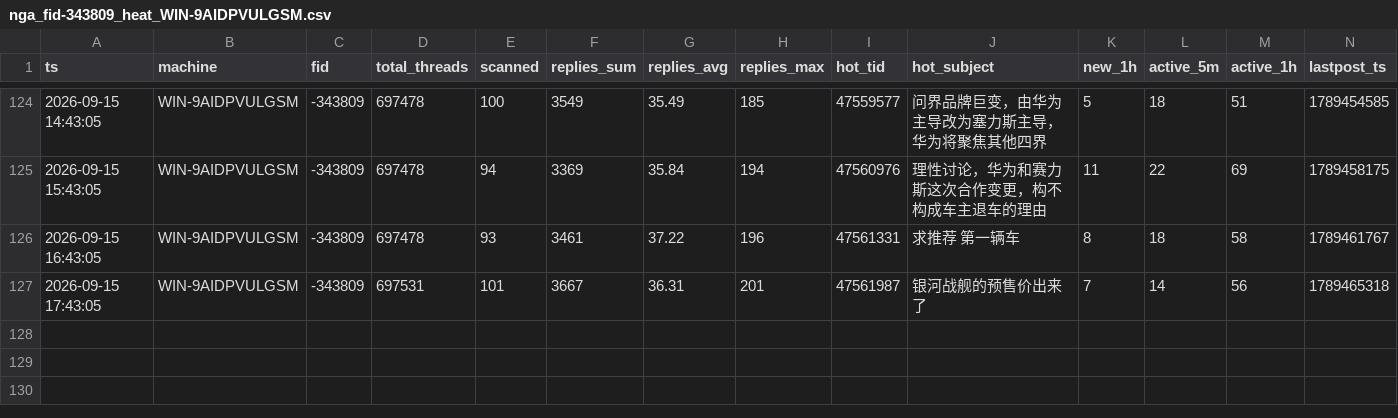
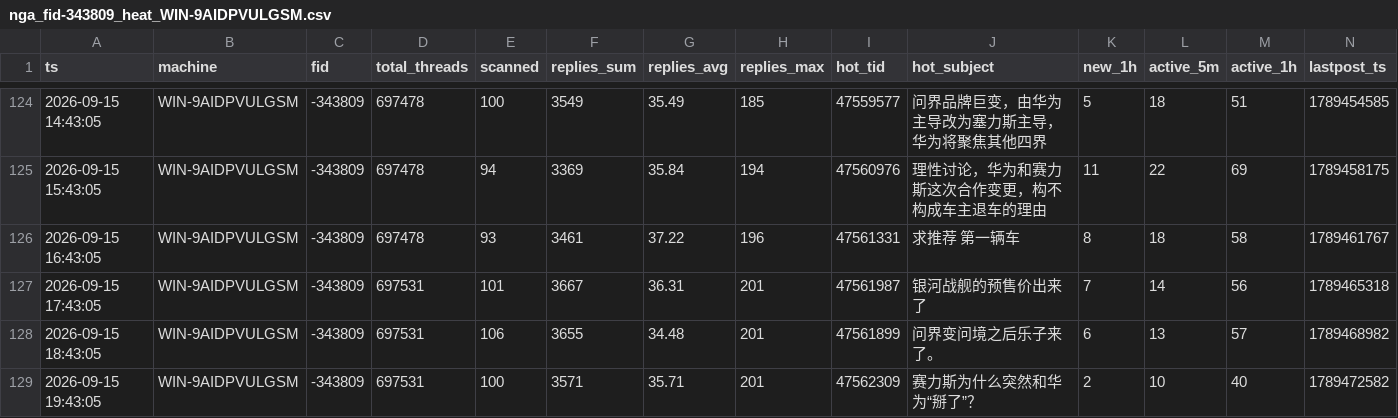
Before and after one commit to aegishe/rally_cars, a CSV file: nga-heat/data/nga_fid-343809_heat_WIN-9AIDPVULGSM.csv, drawn as a sheet; only a part is shown, gaps mark what is left out; the diff names each change by its address in the sheet, - before the commit and + after, or states it on an @@ line.

Commit message:
auto-sync 2026-09-15 20:07

```diff
--- a/nga-heat/data/nga_fid-343809_heat_WIN-9AIDPVULGSM.csv
+++ b/nga-heat/data/nga_fid-343809_heat_WIN-9AIDPVULGSM.csv
+row 128: 2026-09-15 18:43:05 | WIN-9AIDPVULGSM | -343809 | 697531 | 106 | 3655 | 34.48 | 201 | 47561899 | 问界变问境之后乐子来了。 | 6 | 13 | 57 | 1789468982
+row 129: 2026-09-15 19:43:05 | WIN-9AIDPVULGSM | -343809 | 697531 | 100 | 3571 | 35.71 | 201 | 47562309 | 赛力斯为什么突然和华为“掰了”？ | 2 | 10 | 40 | 1789472582
```
